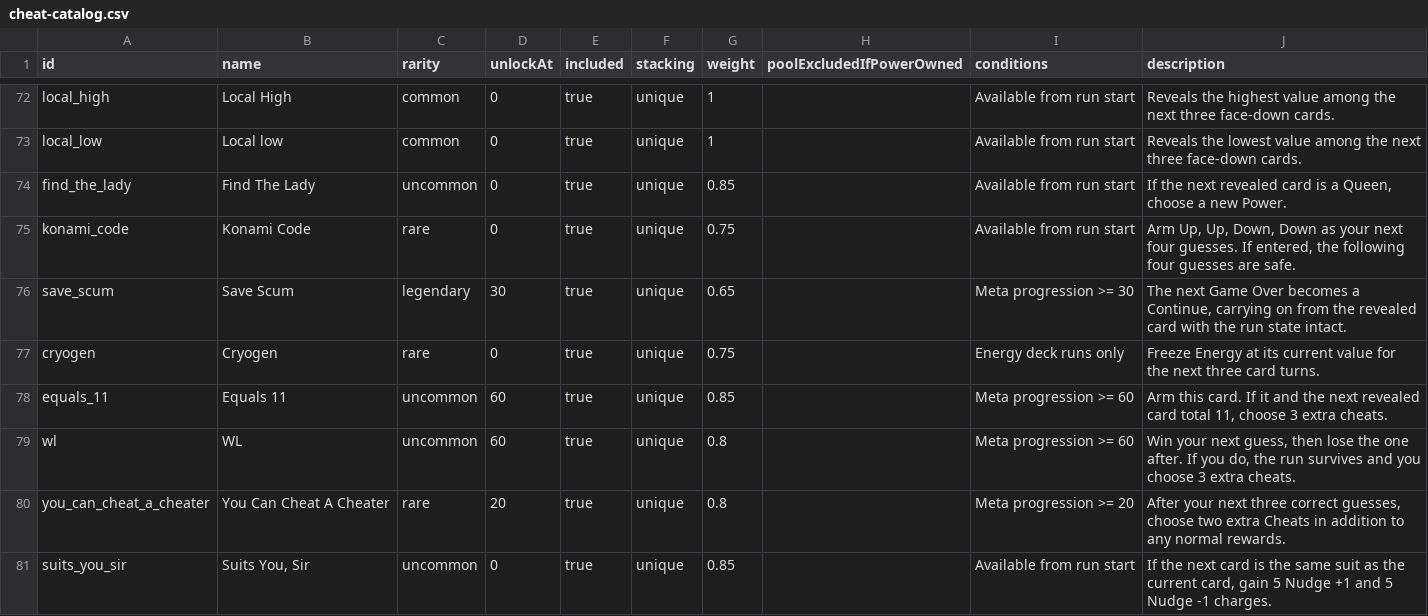
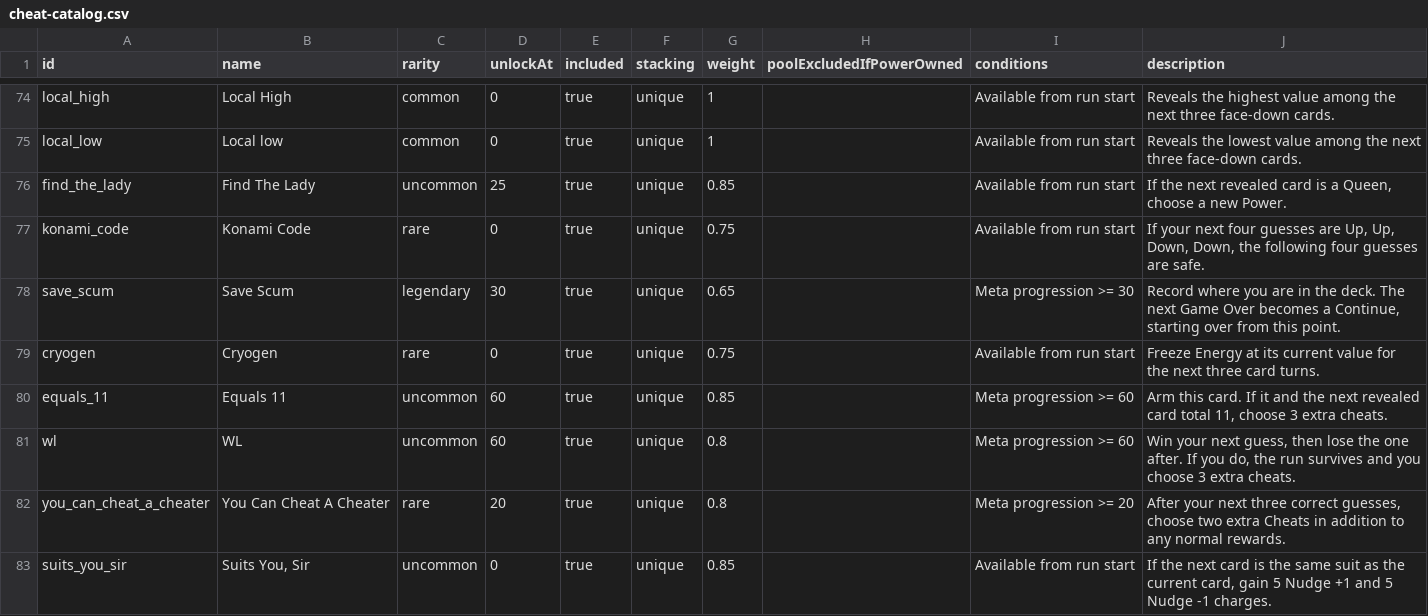
Before and after one commit to byronic-games/52, a CSV file: cheat-catalog.csv, drawn as a sheet; only a part is shown, gaps mark what is left out; the diff covers the shown part only.

Commit message:
Game updates

```diff
--- a/cheat-catalog.csv
+++ b/cheat-catalog.csv
@@ -73,6 +75,6 @@
 "local_low","Local low","common","0","true","unique","1","","Available from run start","Reveals the lowest value among the next three face-down cards."
-"find_the_lady","Find The Lady","uncommon","0","true","unique","0.85","","Available from run start","If the next revealed card is a Queen, choose a new Power."
-"konami_code","Konami Code","rare","0","true","unique","0.75","","Available from run start","Arm Up, Up, Down, Down as your next four guesses. If entered, the following four guesses are safe."
-"save_scum","Save Scum","legendary","30","true","unique","0.65","","Meta progression >= 30","The next Game Over becomes a Continue, carrying on from the revealed card with the run state intact."
-"cryogen","Cryogen","rare","0","true","unique","0.75","","Energy deck runs only","Freeze Energy at its current value for the next three card turns."
+"find_the_lady","Find The Lady","uncommon","25","true","unique","0.85","","Available from run start","If the next revealed card is a Queen, choose a new Power."
+"konami_code","Konami Code","rare","0","true","unique","0.75","","Available from run start","If your next four guesses are Up, Up, Down, Down, the following four guesses are safe."
+"save_scum","Save Scum","legendary","30","true","unique","0.65","","Meta progression >= 30","Record where you are in the deck. The next Game Over becomes a Continue, starting over from this point. "
+"cryogen","Cryogen","rare","0","true","unique","0.75","","Available from run start","Freeze Energy at its current value for the next three card turns."
 "equals_11","Equals 11","uncommon","60","true","unique","0.85","","Meta progression >= 60","Arm this card. If it and the next revealed card total 11, choose 3 extra cheats."
```
Also changed, not shown: 4 added rows, 1 removed row and 57 edited cells elsewhere in this file, 4 other files.
